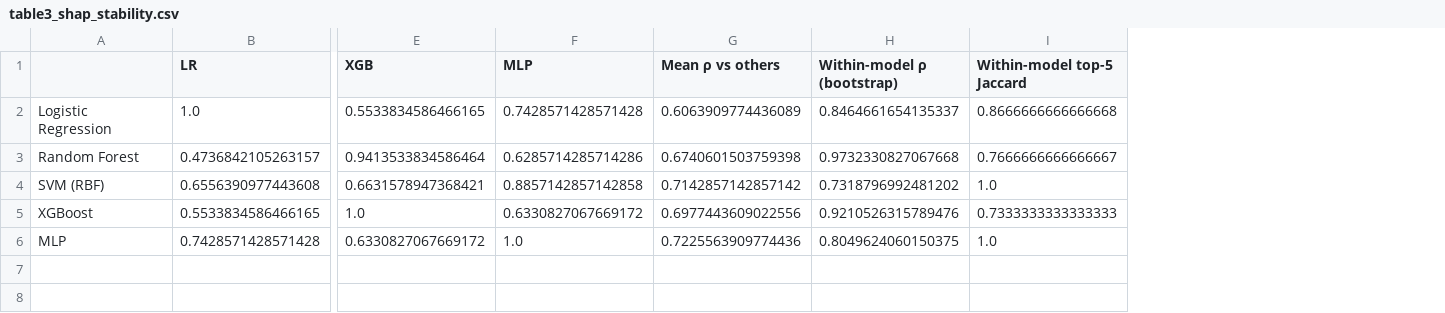
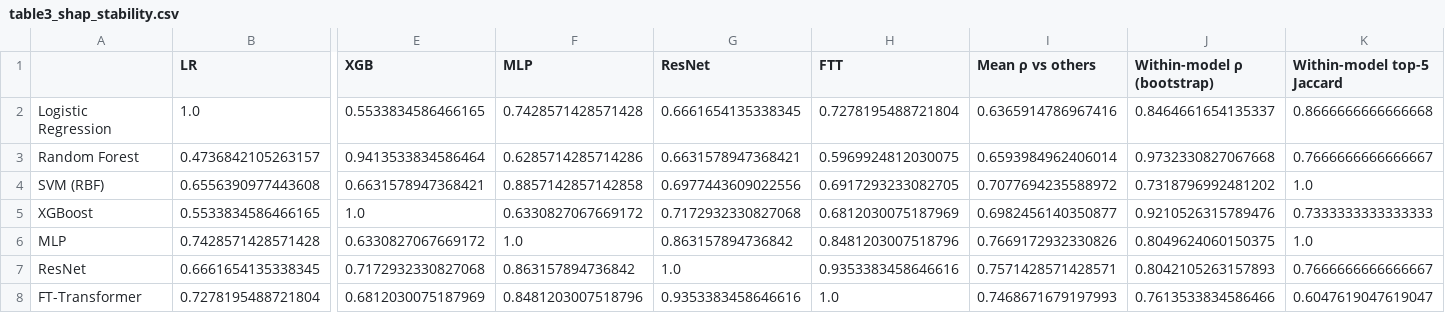
Before and after one commit to Nilay-11/AIRP, a CSV file: nhanes_study/results/tables/table3_shap_stability.csv, drawn as a sheet; only a part is shown, gaps mark what is left out; addresses are those after the commit; rows hold the shown columns only; the diff names each change by its address in the sheet, - before the commit and + after, or states it on an @@ line.

```diff
--- a/nhanes_study/results/tables/table3_shap_stability.csv
+++ b/nhanes_study/results/tables/table3_shap_stability.csv
+column G (ResNet), rows 2-6: 0.6661654135338345 | 0.6631578947368421 | 0.6977443609022556 | 0.7172932330827068 | 0.863157894736842
+column H (FTT), rows 2-6: 0.7278195488721804 | 0.5969924812030075 | 0.6917293233082705 | 0.6812030075187969 | 0.8481203007518796
-I2 (Mean ρ vs others): 0.6063909774436089
+I2 (Mean ρ vs others): 0.6365914786967416
-I3 (Mean ρ vs others): 0.6740601503759398
+I3 (Mean ρ vs others): 0.6593984962406014
-I4 (Mean ρ vs others): 0.7142857142857142
+I4 (Mean ρ vs others): 0.7077694235588972
-I5 (Mean ρ vs others): 0.6977443609022556
+I5 (Mean ρ vs others): 0.6982456140350877
-I6 (Mean ρ vs others): 0.7225563909774436
+I6 (Mean ρ vs others): 0.7669172932330826
+row 7: ResNet | 0.6661654135338345 | 0.7172932330827068 | 0.863157894736842 | 1.0 | 0.9353383458646616 | 0.7571428571428571 | 0.8042105263157893 | 0.7666666666666667
+row 8: FT-Transformer | 0.7278195488721804 | 0.6812030075187969 | 0.8481203007518796 | 0.9353383458646616 | 1.0 | 0.7468671679197993 | 0.7613533834586466 | 0.6047619047619047
```
Also changed, not shown: nhanes_study/results/ablation_raw.csv, nhanes_study/results/ablation_summary.csv, 50 other files.
